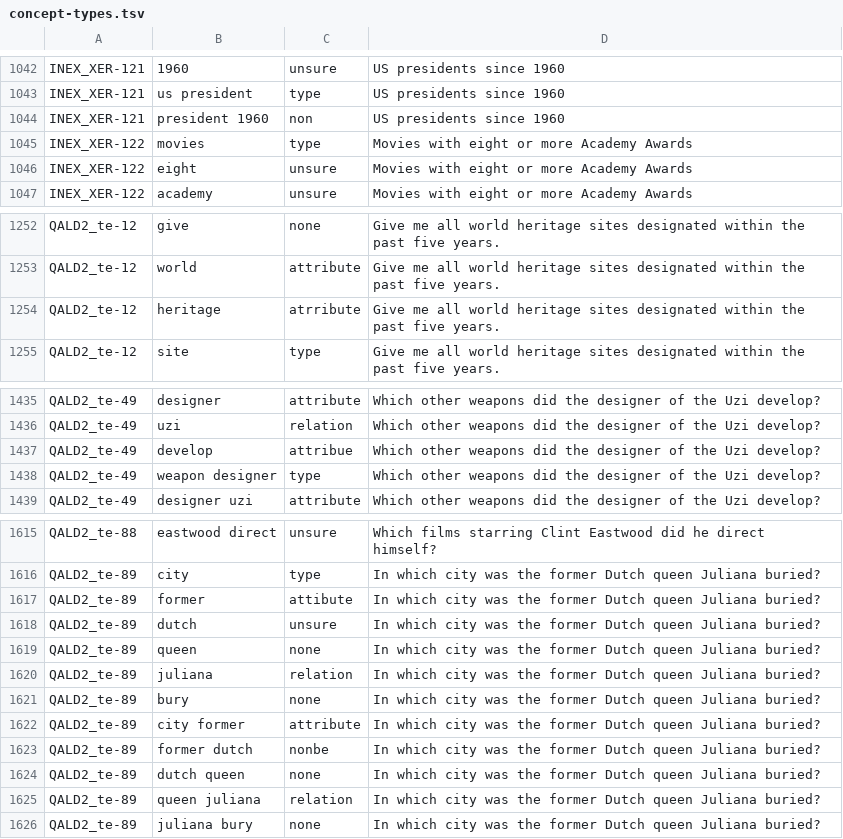
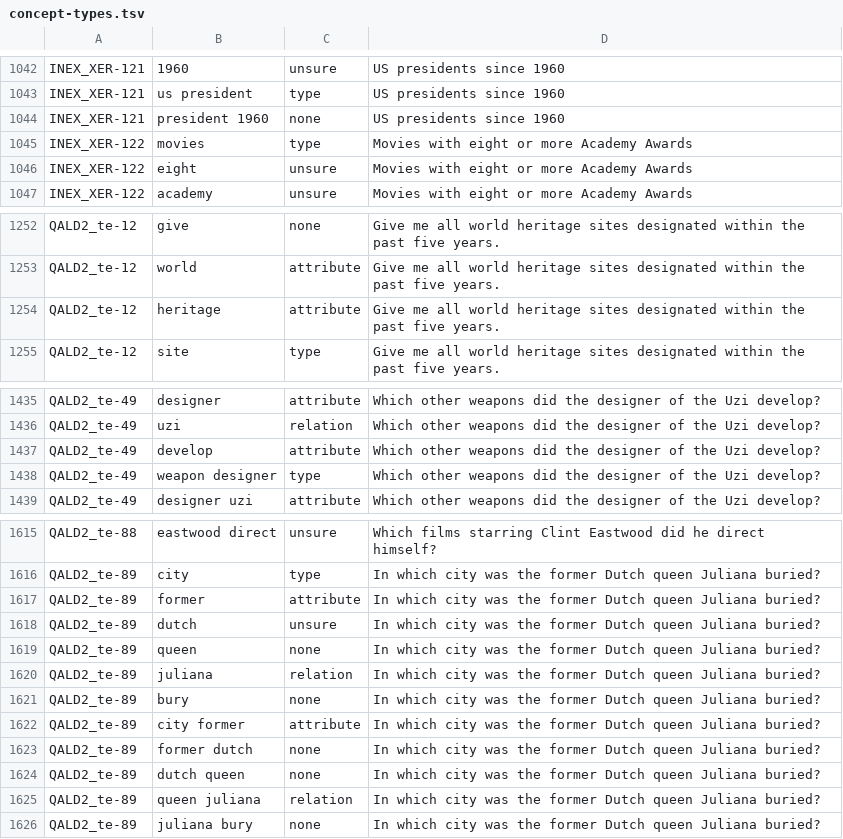
Before and after one commit to teanalab/pfsdm, a TSV file: data/sigir2013-dbpedia/concept-types.tsv, drawn as a sheet; only a part is shown, gaps mark what is left out; the diff covers the shown part only.

Commit message:
Fix concept type typos

```diff
--- a/data/sigir2013-dbpedia/concept-types.tsv
+++ b/data/sigir2013-dbpedia/concept-types.tsv
@@ -1043,3 +1043,3 @@ INEX_XER-121	1960	unsure	US presidents since 1960
 INEX_XER-121	us president	type	US presidents since 1960
-INEX_XER-121	president 1960	non	US presidents since 1960
+INEX_XER-121	president 1960	none	US presidents since 1960
 INEX_XER-122	movies	type	Movies with eight or more Academy Awards
@@ -1253,3 +1253,3 @@ QALD2_te-12	give	none	Give me all world heritage sites designated within the pas
 QALD2_te-12	world	attribute	Give me all world heritage sites designated within the past five years.
-QALD2_te-12	heritage	atrribute	Give me all world heritage sites designated within the past five years.
+QALD2_te-12	heritage	attribute	Give me all world heritage sites designated within the past five years.
 QALD2_te-12	site	type	Give me all world heritage sites designated within the past five years.
@@ -1436,3 +1436,3 @@ QALD2_te-49	designer	attribute	Which other weapons did the designer of the Uzi d
 QALD2_te-49	uzi	relation	Which other weapons did the designer of the Uzi develop?
-QALD2_te-49	develop	attribue	Which other weapons did the designer of the Uzi develop?
+QALD2_te-49	develop	attribute	Which other weapons did the designer of the Uzi develop?
 QALD2_te-49	weapon designer	type	Which other weapons did the designer of the Uzi develop?
@@ -1616,3 +1616,3 @@ QALD2_te-88	eastwood direct	unsure	Which films starring Clint Eastwood did he di
 QALD2_te-89	city	type	In which city was the former Dutch queen Juliana buried?
-QALD2_te-89	former	attibute	In which city was the former Dutch queen Juliana buried?
+QALD2_te-89	former	attribute	In which city was the former Dutch queen Juliana buried?
 QALD2_te-89	dutch	unsure	In which city was the former Dutch queen Juliana buried?
@@ -1622,3 +1622,3 @@ QALD2_te-89	bury	none	In which city was the former Dutch queen Juliana buried?
 QALD2_te-89	city former	attribute	In which city was the former Dutch queen Juliana buried?
-QALD2_te-89	former dutch	nonbe	In which city was the former Dutch queen Juliana buried?
+QALD2_te-89	former dutch	none	In which city was the former Dutch queen Juliana buried?
 QALD2_te-89	dutch queen	none	In which city was the former Dutch queen Juliana buried?
```
Also changed, not shown: 3 edited cells elsewhere in this file.
